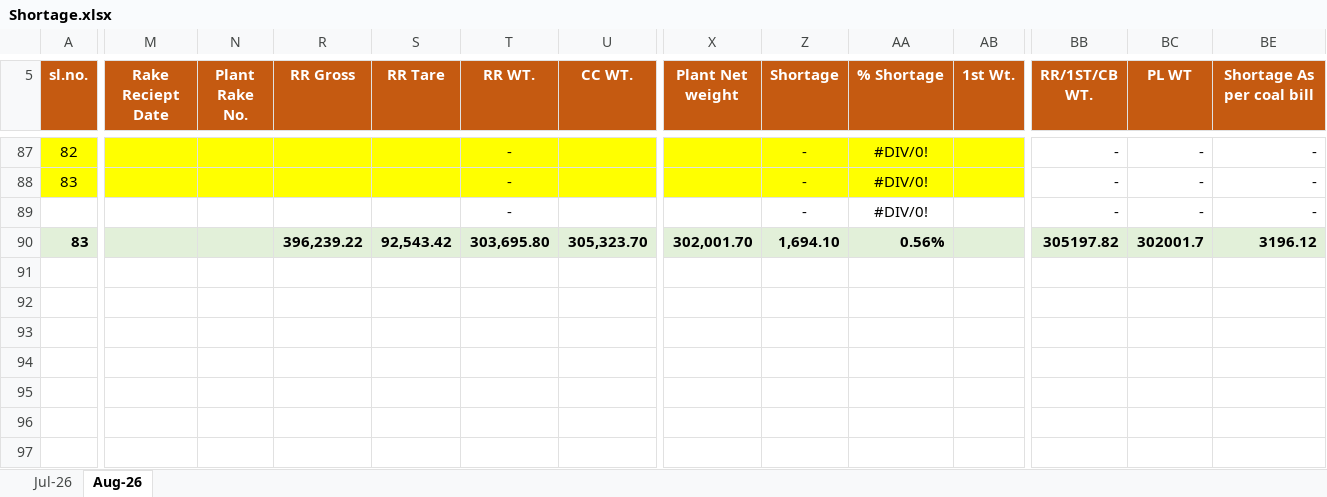
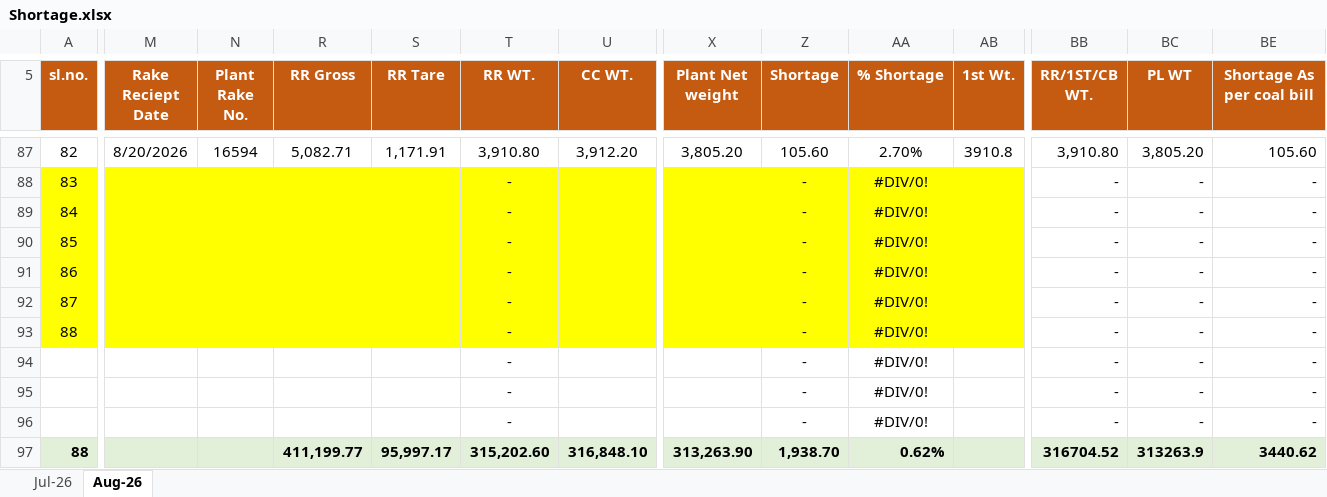
Before and after one commit to eternalethereal43/PPGCL-Dashboard, an Excel workbook: Shortage.xlsx, sheet Aug-26, drawn as a sheet; only a part is shown, gaps mark what is left out; values as stored, in another font and other column widths than the file's, no borders; conditional formats not drawn; removed rows and columns are numbered as before the commit, all else as after; rows hold the shown columns only; the diff covers the shown part only; the diff names each change by its address in the sheet, - before the commit and + after, or states it on an @@ line.

Commit message:
Add files via upload
Shortage updated

```diff
--- a/Shortage.xlsx (sheet Aug-26)
+++ b/Shortage.xlsx (sheet Aug-26)
-A87 fill: #FFFF00
+A87 fill: none
-M87:N87 fill: #FFFF00
+M87:N87 fill: none
-M87 (Rake Reciept Date): (empty)
+M87 (Rake Reciept Date): 8/20/2026
-N87 (Plant Rake No.): (empty)
+N87 (Plant Rake No.): 16594
-R87:X87 fill: #FFFF00
+R87:X87 fill: none
-R87 (RR Gross): (empty)
+R87 (RR Gross): 5,082.71
-S87 (RR Tare): (empty)
+S87 (RR Tare): 1,171.91
-T87 (RR WT.): -
+T87 (RR WT.): 3,910.80
-U87 (CC WT.): (empty)
+U87 (CC WT.): 3,912.20
-X87 (Plant Net weight): (empty)
+X87 (Plant Net weight): 3,805.20
-Z87:AB87 fill: #FFFF00
+Z87:AB87 fill: none
-Z87 (Shortage): -
+Z87 (Shortage): 105.60
-AA87 (% Shortage): #DIV/0!
+AA87 (% Shortage): 2.70%
-AB87 (1st Wt.): (empty)
+AB87 (1st Wt.): 3910.8
-BB87 (RR/1ST/CB WT.): -
+BB87 (RR/1ST/CB WT.): 3,910.80
-BC87 (PL WT): -
+BC87 (PL WT): 3,805.20
-BE87 (Shortage As per coal bill): -
+BE87 (Shortage As per coal bill): 105.60
+row 89: 84 |  |  |  |  | - |  |  | - | #DIV/0! |  | - | - | -
+row 90: 85 |  |  |  |  | - |  |  | - | #DIV/0! |  | - | - | -
+row 91: 86 |  |  |  |  | - |  |  | - | #DIV/0! |  | - | - | -
+row 92: 87 |  |  |  |  | - |  |  | - | #DIV/0! |  | - | - | -
+row 93: 88 |  |  |  |  | - |  |  | - | #DIV/0! |  | - | - | -
-row 90: 83 |  |  | 396,239.22 | 92,543.42 | 303,695.80 | 305,323.70 | 302,001.70 | 1,694.10 | 0.56% |  | 305197.82 | 302001.7 | 3196.12
+row 95:  |  |  |  |  | - |  |  | - | #DIV/0! |  | - | - | -
+row 96:  |  |  |  |  | - |  |  | - | #DIV/0! |  | - | - | -
+row 97: 88 |  |  | 411,199.77 | 95,997.17 | 315,202.60 | 316,848.10 | 313,263.90 | 1,938.70 | 0.62% |  | 316704.52 | 313263.9 | 3440.62
```
Also changed, not shown: 29 edited cells and cell formats elsewhere in this sheet, formulas that keep their value, hidden cells.
